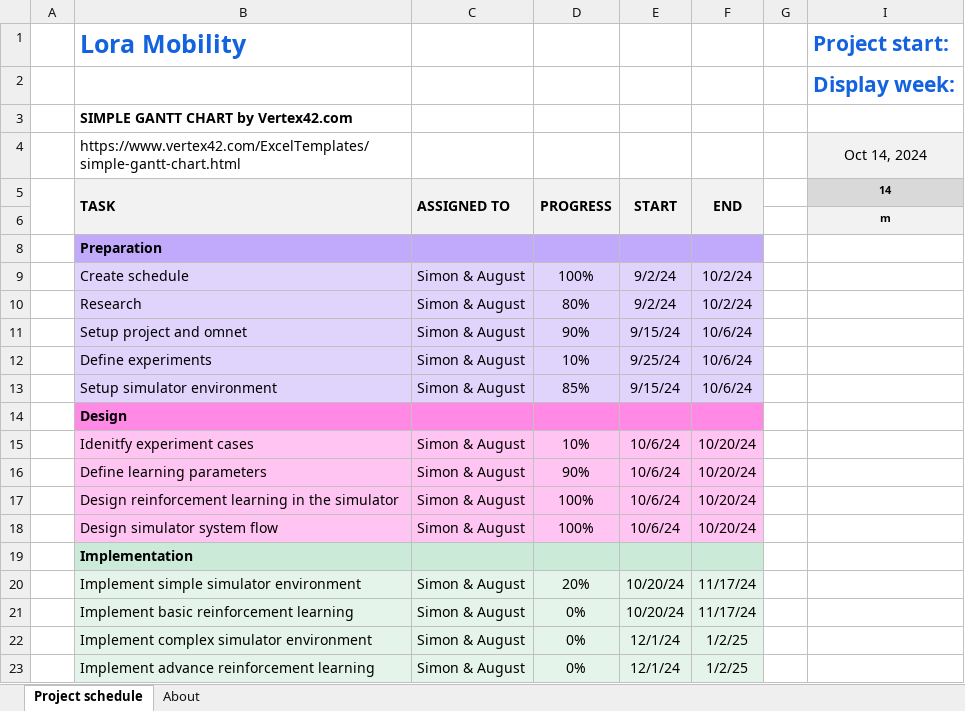
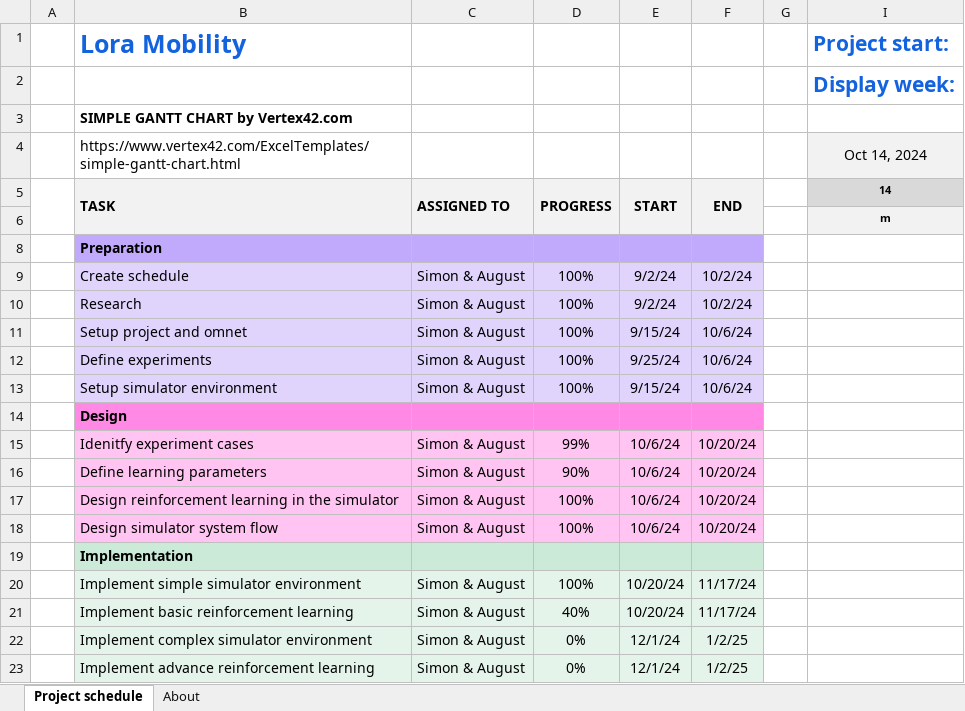
Before and after one commit to yconsj/AI_Lora_Mobility, an Excel workbook: project plan.xlsx, sheet Project schedule, drawn as a sheet; only a part is shown; values as stored, in another font and other column widths than the file's, no borders; conditional formats not drawn; the diff names each change by its address in the sheet, - before the commit and + after, or states it on an @@ line.

```diff
--- a/project plan.xlsx (sheet Project schedule)
+++ b/project plan.xlsx (sheet Project schedule)
-D10: 80%
+D10: 100%
-D11: 90%
+D11: 100%
-D12: 10%
+D12: 100%
-D13: 85%
+D13: 100%
-D15: 10%
+D15: 99%
-D20: 20%
+D20: 100%
-D21: 0%
+D21: 40%
```
Also changed, not shown: 12 other files.
